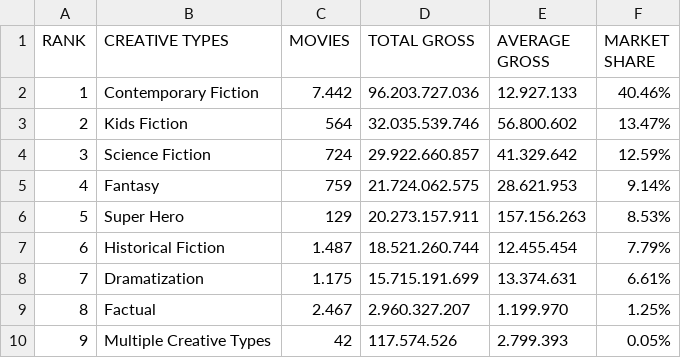
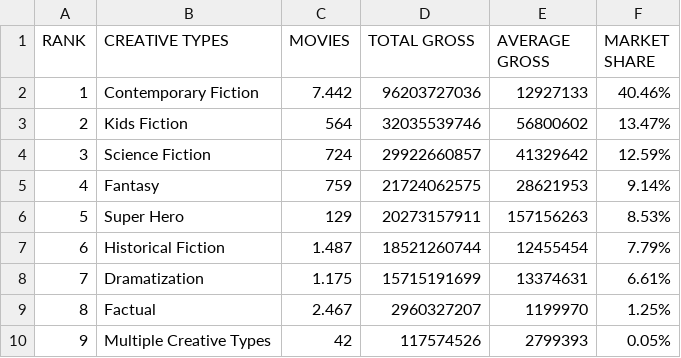
Before and after one commit to Zhelubovsky/CinemaDataset, a CSV file: PopularCreativeTypes.csv, drawn as a sheet.

Commit message:
Update PopularCreativeTypes.csv

```diff
--- a/PopularCreativeTypes.csv
+++ b/PopularCreativeTypes.csv
@@ -1,10 +1,10 @@
 RANK,CREATIVE TYPES,MOVIES,TOTAL GROSS,AVERAGE GROSS,MARKET SHARE
-1,Contemporary Fiction,"7.442","96.203.727.036","12.927.133",40.46%
-2,Kids Fiction,564,"32.035.539.746","56.800.602",13.47%
-3,Science Fiction,724,"29.922.660.857","41.329.642",12.59%
-4,Fantasy,759,"21.724.062.575","28.621.953",9.14%
-5,Super Hero,129,"20.273.157.911","157.156.263",8.53%
-6,Historical Fiction,"1.487","18.521.260.744","12.455.454",7.79%
-7,Dramatization,"1.175","15.715.191.699","13.374.631",6.61%
-8,Factual,"2.467","2.960.327.207","1.199.970",1.25%
-9,Multiple Creative Types,42,"117.574.526","2.799.393",0.05%
+1,Contemporary Fiction,"7.442","96203727036","12927133",40.46%
+2,Kids Fiction,564,"32035539746","56800602",13.47%
+3,Science Fiction,724,"29922660857","41329642",12.59%
+4,Fantasy,759,"21724062575","28621953",9.14%
+5,Super Hero,129,"20273157911","157156263",8.53%
+6,Historical Fiction,"1.487","18521260744","12455454",7.79%
+7,Dramatization,"1.175","15715191699","13374631",6.61%
+8,Factual,"2.467","2960327207","1199970",1.25%
+9,Multiple Creative Types,42,"117574526","2799393",0.05%
```
